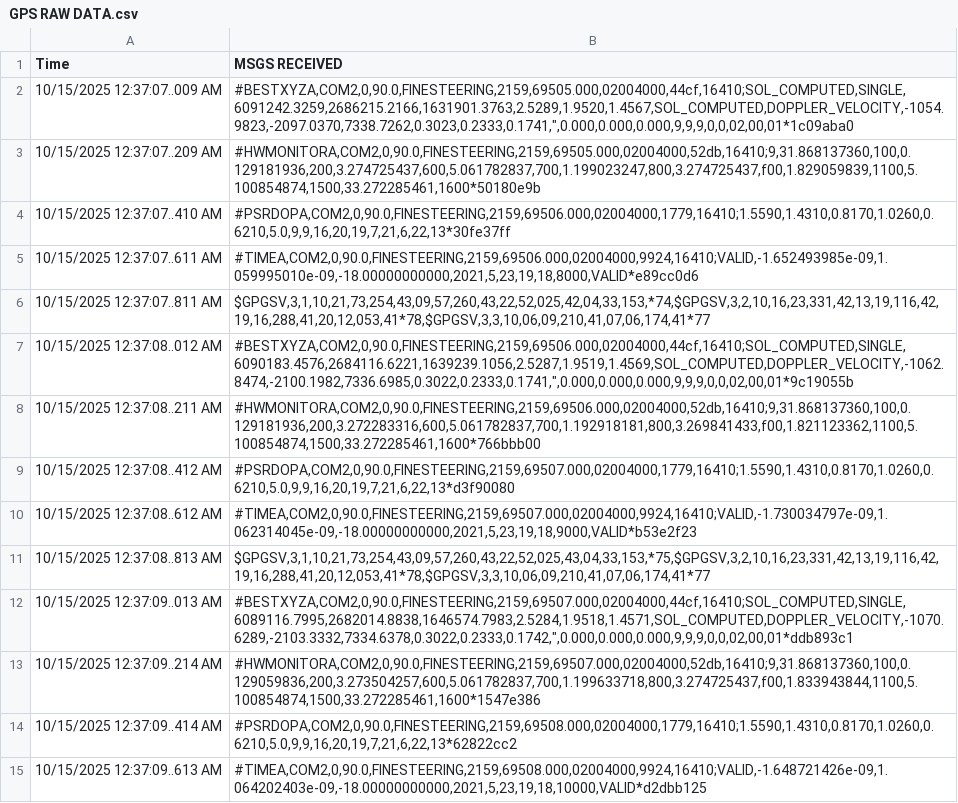
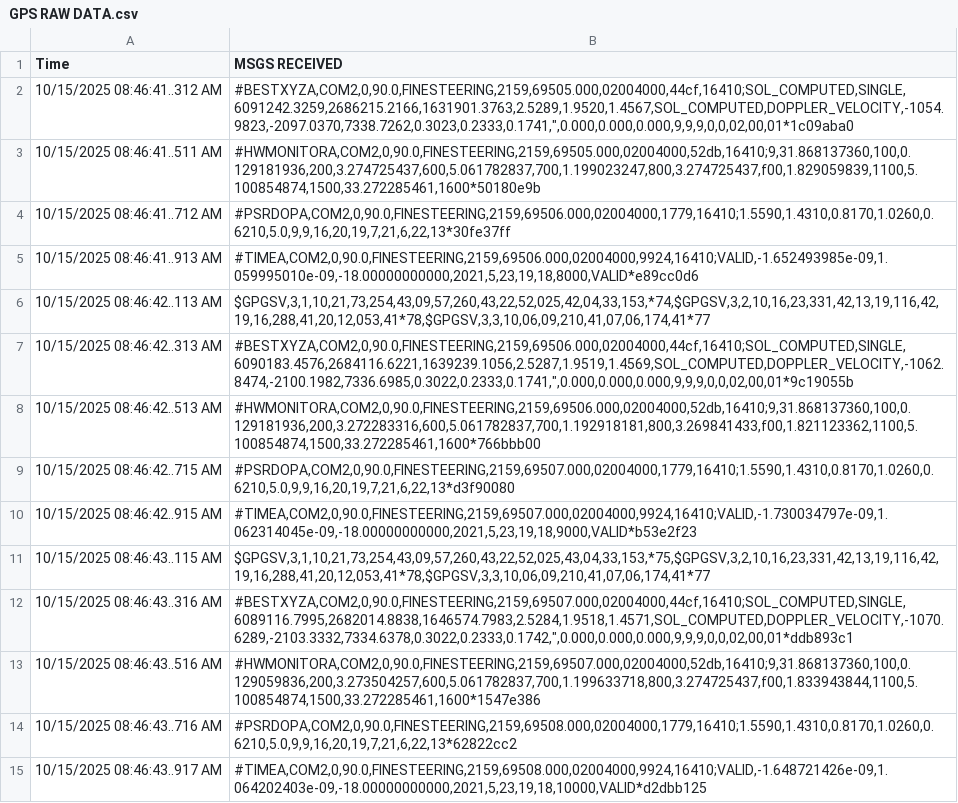
Before and after one commit to andylam404/OEM719-Log-Parser, a CSV file: OEM719 Log Parser LabVIEW/src/Test Data/GPS RAW DATA.csv, drawn as a sheet; only a part is shown; the diff covers the shown part only; the diff names each change by its address in the sheet, - before the commit and + after, or states it on an @@ line.

```diff
--- a/OEM719 Log Parser LabVIEW/src/Test Data/GPS RAW DATA.csv
+++ b/OEM719 Log Parser LabVIEW/src/Test Data/GPS RAW DATA.csv
-A2 (Time): 10/15/2025 12:37:07..009 AM
+A2 (Time): 10/15/2025 08:46:41..312 AM
-A3 (Time): 10/15/2025 12:37:07..209 AM
+A3 (Time): 10/15/2025 08:46:41..511 AM
-A4 (Time): 10/15/2025 12:37:07..410 AM
+A4 (Time): 10/15/2025 08:46:41..712 AM
-A5 (Time): 10/15/2025 12:37:07..611 AM
+A5 (Time): 10/15/2025 08:46:41..913 AM
-A6 (Time): 10/15/2025 12:37:07..811 AM
+A6 (Time): 10/15/2025 08:46:42..113 AM
-A7 (Time): 10/15/2025 12:37:08..012 AM
+A7 (Time): 10/15/2025 08:46:42..313 AM
-A8 (Time): 10/15/2025 12:37:08..211 AM
+A8 (Time): 10/15/2025 08:46:42..513 AM
-A9 (Time): 10/15/2025 12:37:08..412 AM
+A9 (Time): 10/15/2025 08:46:42..715 AM
-A10 (Time): 10/15/2025 12:37:08..612 AM
+A10 (Time): 10/15/2025 08:46:42..915 AM
-A11 (Time): 10/15/2025 12:37:08..813 AM
+A11 (Time): 10/15/2025 08:46:43..115 AM
-A12 (Time): 10/15/2025 12:37:09..013 AM
+A12 (Time): 10/15/2025 08:46:43..316 AM
-A13 (Time): 10/15/2025 12:37:09..214 AM
+A13 (Time): 10/15/2025 08:46:43..516 AM
-A14 (Time): 10/15/2025 12:37:09..414 AM
+A14 (Time): 10/15/2025 08:46:43..716 AM
-A15 (Time): 10/15/2025 12:37:09..613 AM
+A15 (Time): 10/15/2025 08:46:43..917 AM
```
Also changed, not shown: 137 edited cells elsewhere in this file, OEM719 Log Parser LabVIEW/src/Test Data/BESTXYZ.csv, OEM719 Log Parser LabVIEW/src/Test Data/GPS GPGSV.csv, 22 other files.
